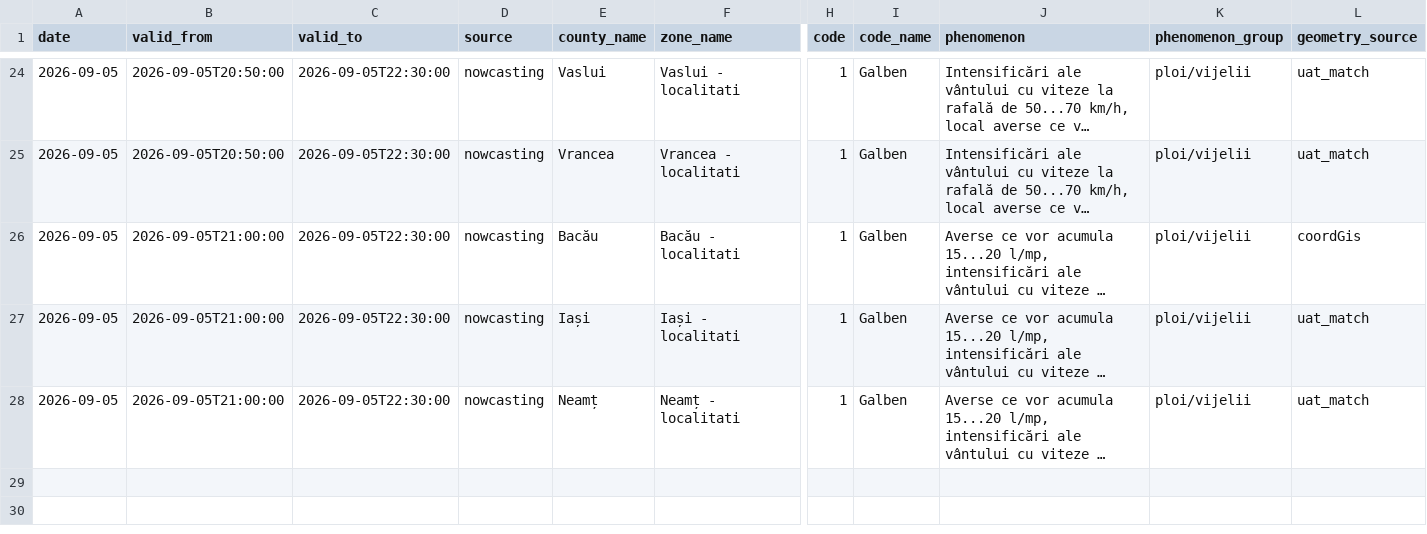
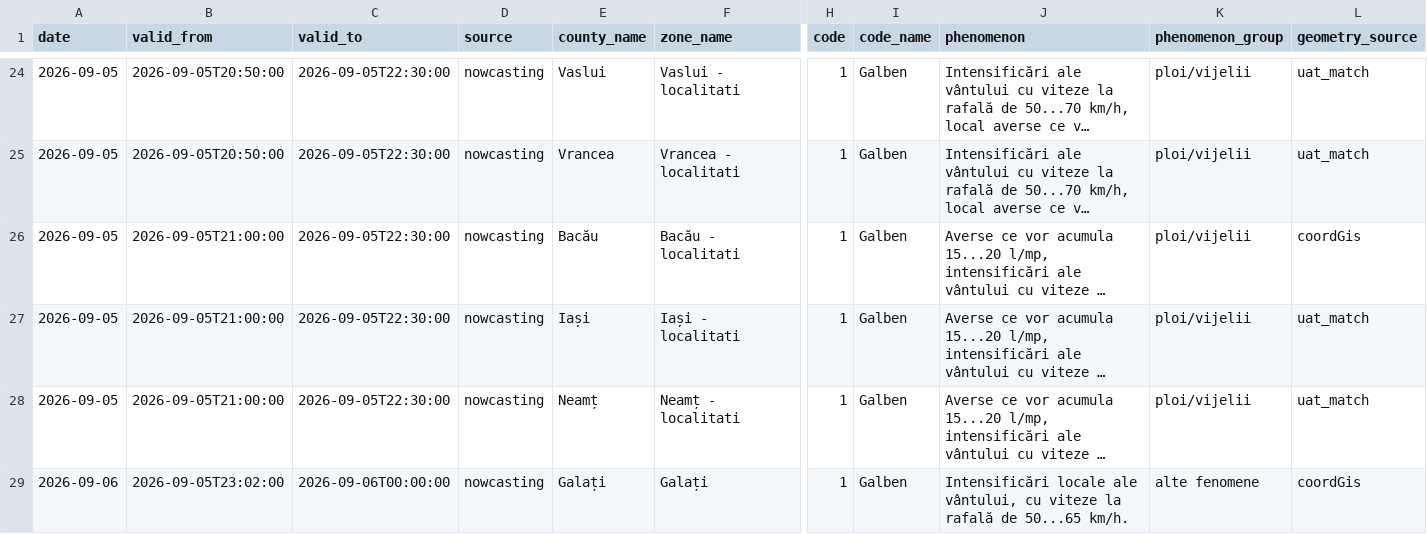
Before and after one commit to mariusbudileanu/date-meteo, a CSV file: public/istoric/nowcasting/2026-09.csv, drawn as a sheet; only a part is shown, gaps mark what is left out; long unchanged cells end in …; rows hold the shown columns only; the diff names each change by its address in the sheet, - before the commit and + after, or states it on an @@ line.

```diff
--- a/public/istoric/nowcasting/2026-09.csv
+++ b/public/istoric/nowcasting/2026-09.csv
+row 29: 2026-09-06 | 2026-09-05T23:02:00 | 2026-09-06T00:00:00 | nowcasting | Galați | Galați | 1 | Galben | Intensificări locale ale vântului, cu viteze la rafală de 50...65 km/h. | alte fenomene | coordGis
```
Also changed, not shown: public/istoric/2026/2026-09.csv, 16 other files.
